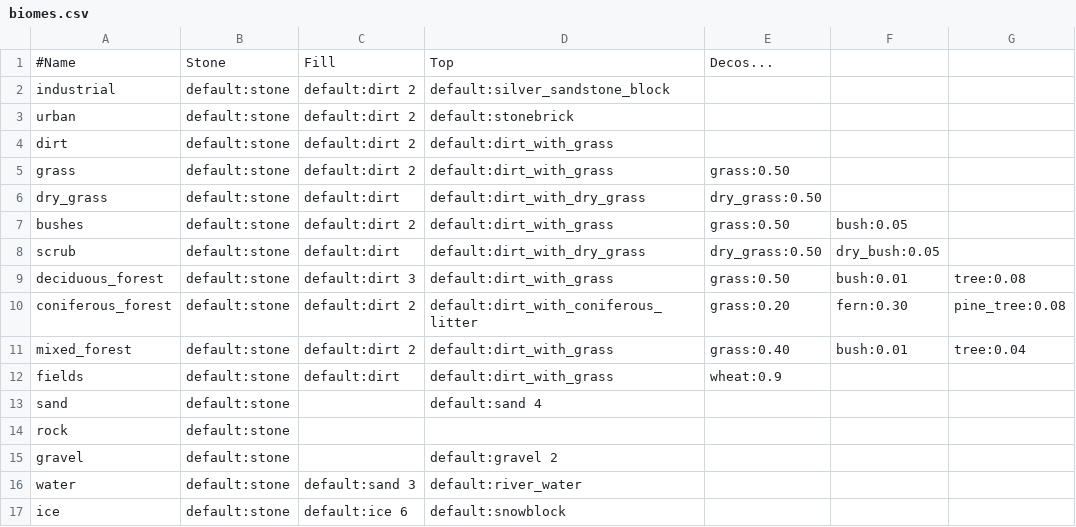
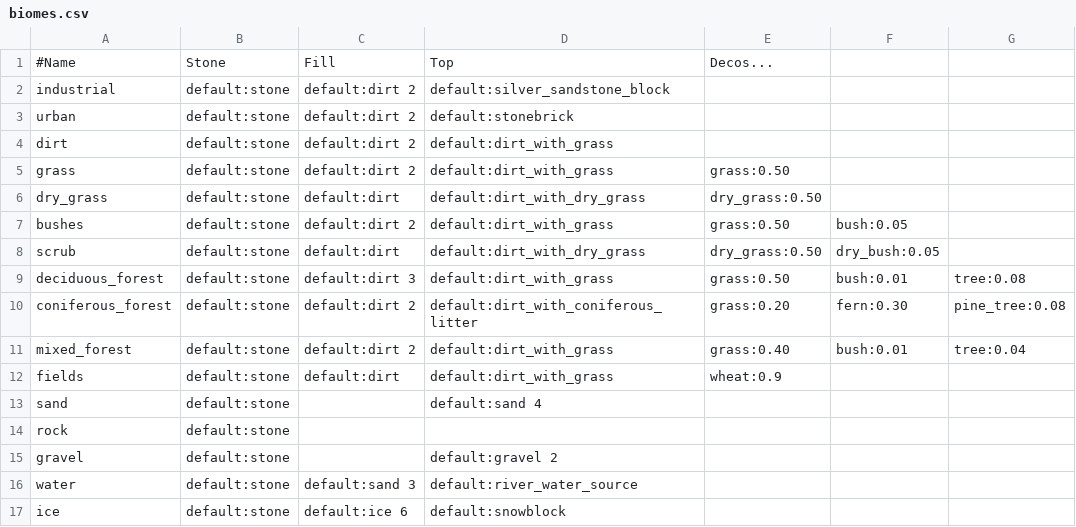
Before and after one commit to gaelysam/geo-mapgen, a CSV file: biomes.csv, drawn as a sheet; only a part is shown; the diff names each change by its address in the sheet, - before the commit and + after, or states it on an @@ line.

Commit message:
Fixed name of river water (default:river_water_source)

```diff
--- a/biomes.csv
+++ b/biomes.csv
-D16: default:river_water
+D16: default:river_water_source
```
